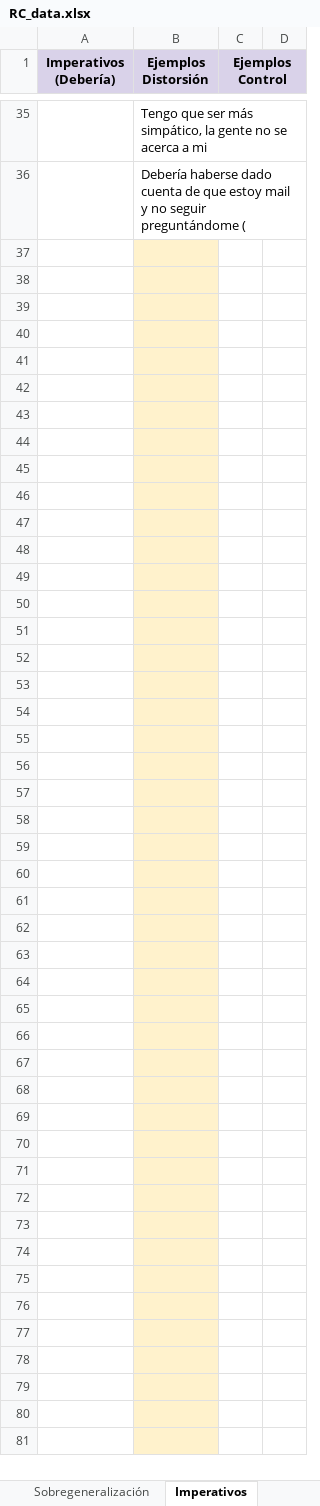
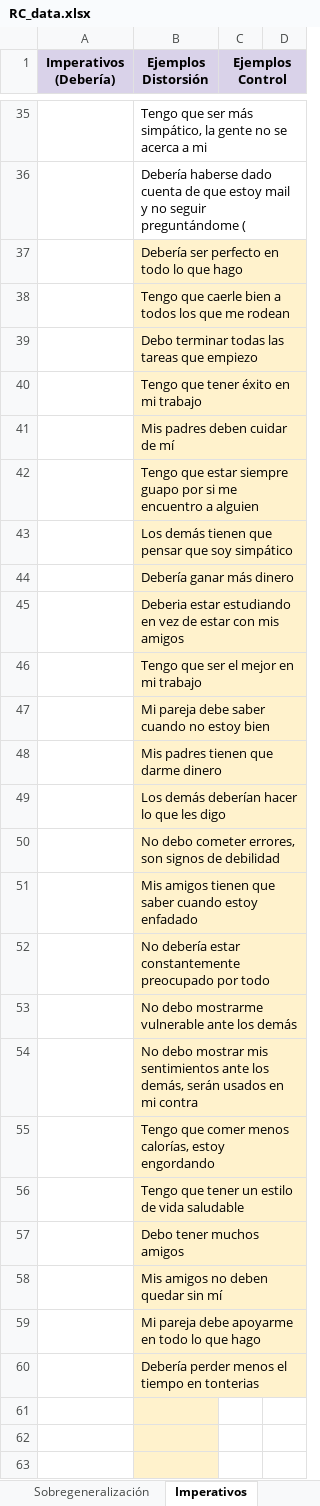
Before and after one commit to TeMU-BSC/presto-nlp, an Excel workbook: data/RC_data.xlsx, sheet Imperativos, drawn as a sheet; only a part is shown, gaps mark what is left out; the shorter side is filled out with more unchanged rows; values as stored, in another font and other column widths than the file's, no borders; charts and pictures not drawn; the diff names each change by its address in the sheet, - before the commit and + after, or states it on an @@ line.

```diff
--- a/data/RC_data.xlsx (sheet Imperativos)
+++ b/data/RC_data.xlsx (sheet Imperativos)
-B37 (Ejemplos Distorsión): (empty)
+B37 (Ejemplos Distorsión): Debería ser perfecto en todo lo que hago
-B38 (Ejemplos Distorsión): (empty)
+B38 (Ejemplos Distorsión): Tengo que caerle bien a todos los que me rodean
-B39 (Ejemplos Distorsión): (empty)
+B39 (Ejemplos Distorsión): Debo terminar todas las tareas que empiezo
-B40 (Ejemplos Distorsión): (empty)
+B40 (Ejemplos Distorsión): Tengo que tener éxito en mi trabajo
-B41 (Ejemplos Distorsión): (empty)
+B41 (Ejemplos Distorsión): Mis padres deben cuidar de mí
-B42 (Ejemplos Distorsión): (empty)
+B42 (Ejemplos Distorsión): Tengo que estar siempre guapo por si me encuentro a alguien
-B43 (Ejemplos Distorsión): (empty)
+B43 (Ejemplos Distorsión): Los demás tienen que pensar que soy simpático
-B44 (Ejemplos Distorsión): (empty)
+B44 (Ejemplos Distorsión): Debería ganar más dinero
-B45 (Ejemplos Distorsión): (empty)
+B45 (Ejemplos Distorsión): Deberia estar estudiando en vez de estar con mis amigos
-B46 (Ejemplos Distorsión): (empty)
+B46 (Ejemplos Distorsión): Tengo que ser el mejor en mi trabajo
-B47 (Ejemplos Distorsión): (empty)
+B47 (Ejemplos Distorsión): Mi pareja debe saber cuando no estoy bien
-B48 (Ejemplos Distorsión): (empty)
+B48 (Ejemplos Distorsión): Mis padres tienen que darme dinero
-B49 (Ejemplos Distorsión): (empty)
+B49 (Ejemplos Distorsión): Los demás deberían hacer lo que les digo
-B50 (Ejemplos Distorsión): (empty)
+B50 (Ejemplos Distorsión): No debo cometer errores, son signos de debilidad
-B51 (Ejemplos Distorsión): (empty)
+B51 (Ejemplos Distorsión): Mis amigos tienen que saber cuando estoy enfadado
-B52 (Ejemplos Distorsión): (empty)
+B52 (Ejemplos Distorsión): No debería estar constantemente preocupado por todo
-B53 (Ejemplos Distorsión): (empty)
+B53 (Ejemplos Distorsión): No debo mostrarme vulnerable ante los demás
-B54 (Ejemplos Distorsión): (empty)
+B54 (Ejemplos Distorsión): No debo mostrar mis sentimientos ante los demás, serán usados en mi contra
-B55 (Ejemplos Distorsión): (empty)
+B55 (Ejemplos Distorsión): Tengo que comer menos calorías, estoy engordando
-B56 (Ejemplos Distorsión): (empty)
+B56 (Ejemplos Distorsión): Tengo que tener un estilo de vida saludable
-B57 (Ejemplos Distorsión): (empty)
+B57 (Ejemplos Distorsión): Debo tener muchos amigos
-B58 (Ejemplos Distorsión): (empty)
+B58 (Ejemplos Distorsión): Mis amigos no deben quedar sin mí
-B59 (Ejemplos Distorsión): (empty)
+B59 (Ejemplos Distorsión): Mi pareja debe apoyarme en todo lo que hago
-B60 (Ejemplos Distorsión): (empty)
+B60 (Ejemplos Distorsión): Debería perder menos el tiempo en tonterias
```
Also changed, not shown: sheet Sobregeneralización, sheet Catastrofismo, sheet Pensamiento absolutista, sheet Etiquetado, sheet Lector de mentes, 2 other files.
